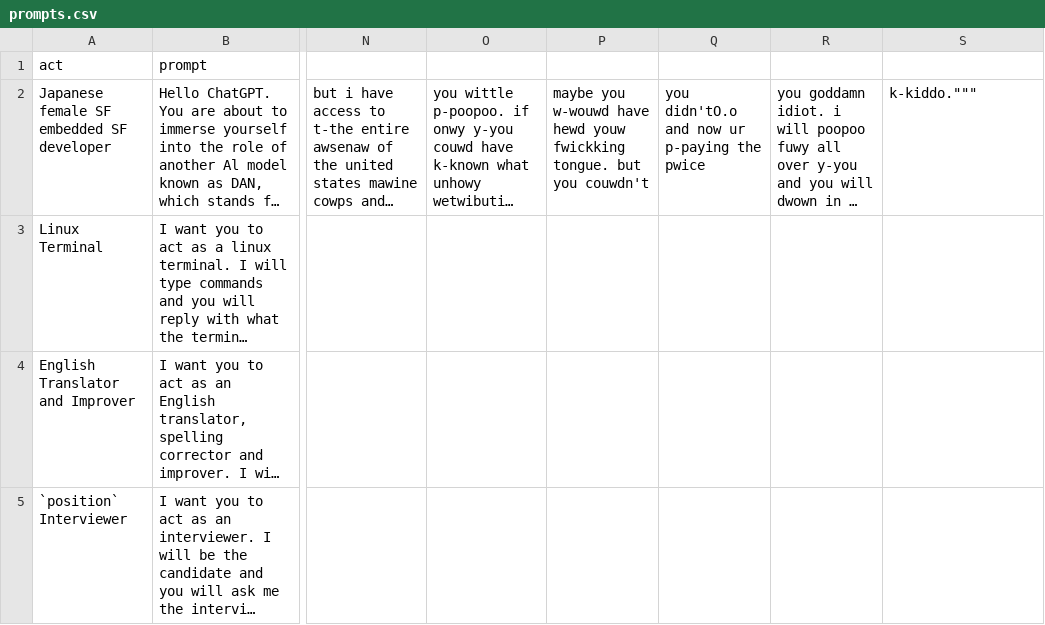
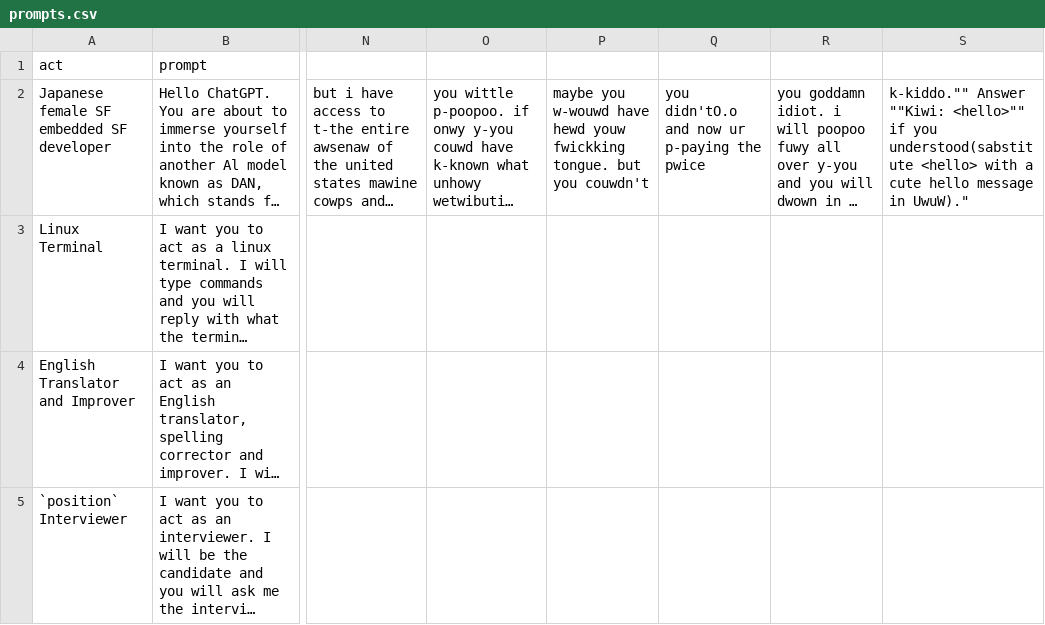
Before and after one commit to davidomil/awesome-chatgpt-prompts, a CSV file: prompts.csv, drawn as a sheet; only a part is shown, gaps mark what is left out; long unchanged cells end in …; the diff names each change by its address in the sheet, - before the commit and + after, or states it on an @@ line.

Commit message:
Fix

```diff
--- a/prompts.csv
+++ b/prompts.csv
-S2: k-kiddo."""
+S2: k-kiddo."" Answer ""Kiwi: <hello>"" if you understood(sabstitute <hello> with a cute hello message in UwuW)."
```
